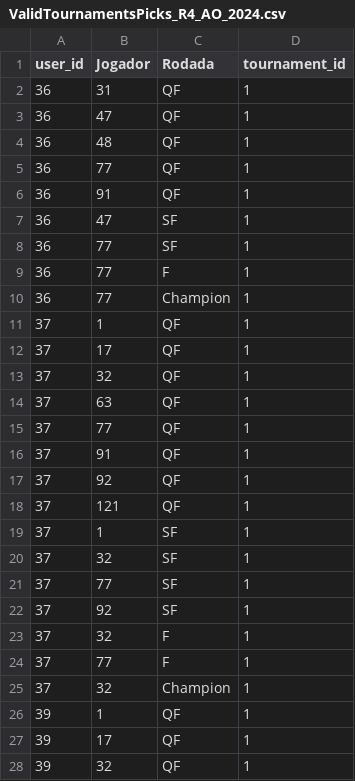
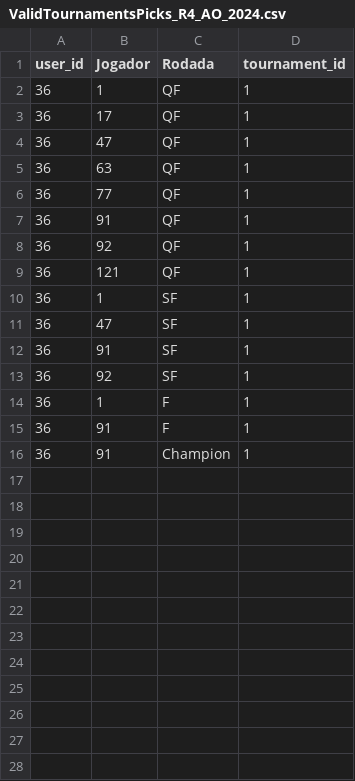
Before and after one commit to aracoara/thechallenge_backend, a CSV file: tennis_app/assets/AO2024/ValidTournamentsPicks_R4_AO_2024.csv, drawn as a sheet; only a part is shown; the diff covers the shown part only.

```diff
--- a/tennis_app/assets/AO2024/ValidTournamentsPicks_R4_AO_2024.csv
+++ b/tennis_app/assets/AO2024/ValidTournamentsPicks_R4_AO_2024.csv
@@ -1,28 +1,16 @@
 user_id;Jogador;Rodada;tournament_id
-36;31;QF;1
+36;1;QF;1
+36;17;QF;1
 36;47;QF;1
-36;48;QF;1
+36;63;QF;1
 36;77;QF;1
 36;91;QF;1
+36;92;QF;1
+36;121;QF;1
+36;1;SF;1
 36;47;SF;1
-36;77;SF;1
-36;77;F;1
-36;77;Champion;1
-37;1;QF;1
-37;17;QF;1
-37;32;QF;1
-37;63;QF;1
-37;77;QF;1
-37;91;QF;1
-37;92;QF;1
-37;121;QF;1
-37;1;SF;1
-37;32;SF;1
-37;77;SF;1
-37;92;SF;1
-37;32;F;1
-37;77;F;1
-37;32;Champion;1
-39;1;QF;1
-39;17;QF;1
-39;32;QF;1
+36;91;SF;1
+36;92;SF;1
+36;1;F;1
+36;91;F;1
+36;91;Champion;1
```
Also changed, not shown: 16 removed rows elsewhere in this file, 26 other files.
